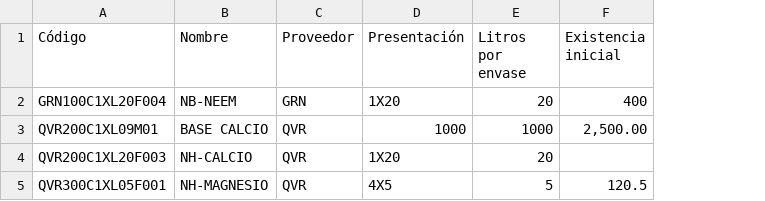
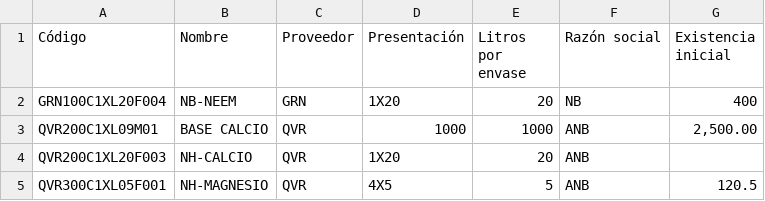
Before and after one commit to di3g0r/nh_automation, a CSV file: nh-automation/tools/samples/productos_ejemplo.csv, drawn as a sheet; the diff names each change by its address in the sheet, - before the commit and + after, or states it on an @@ line.

```diff
--- a/nh-automation/tools/samples/productos_ejemplo.csv
+++ b/nh-automation/tools/samples/productos_ejemplo.csv
+column F (Razón social), rows 2-5: NB | ANB | ANB | ANB
```
Also changed, not shown: 44 other files.
